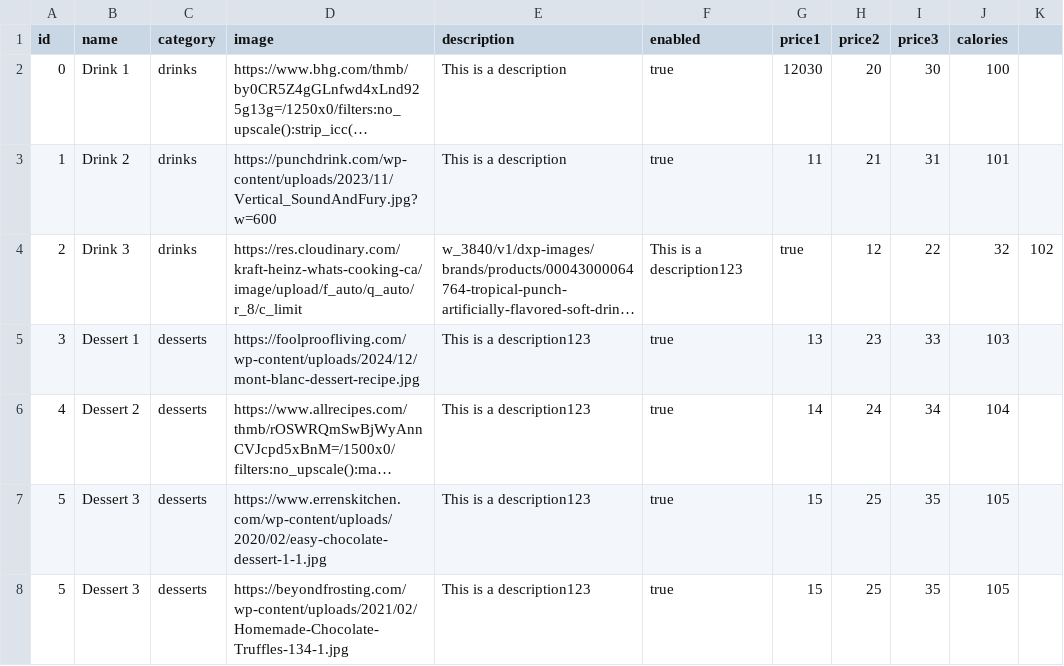
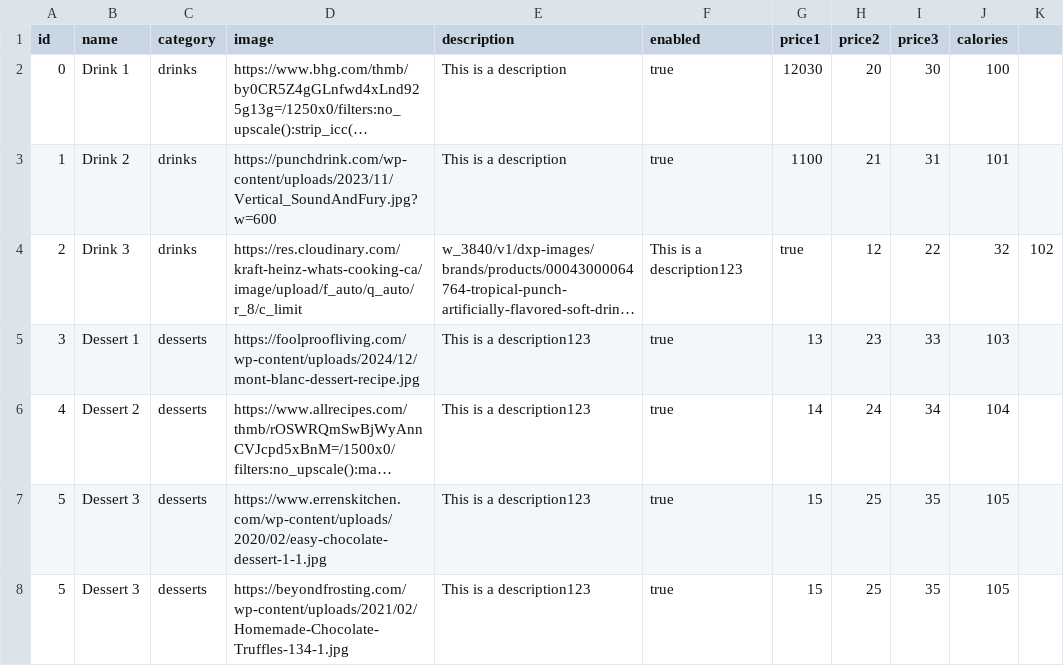
Before and after one commit to TQ-Solutions/MemorTest, a CSV file: LinkMyPOSTest.csv, drawn as a sheet; long unchanged cells end in …; the diff names each change by its address in the sheet, - before the commit and + after, or states it on an @@ line.

Commit message:
Update LinkMyPOSTest.csv

```diff
--- a/LinkMyPOSTest.csv
+++ b/LinkMyPOSTest.csv
-G3 (price1): 11
+G3 (price1): 1100
```
